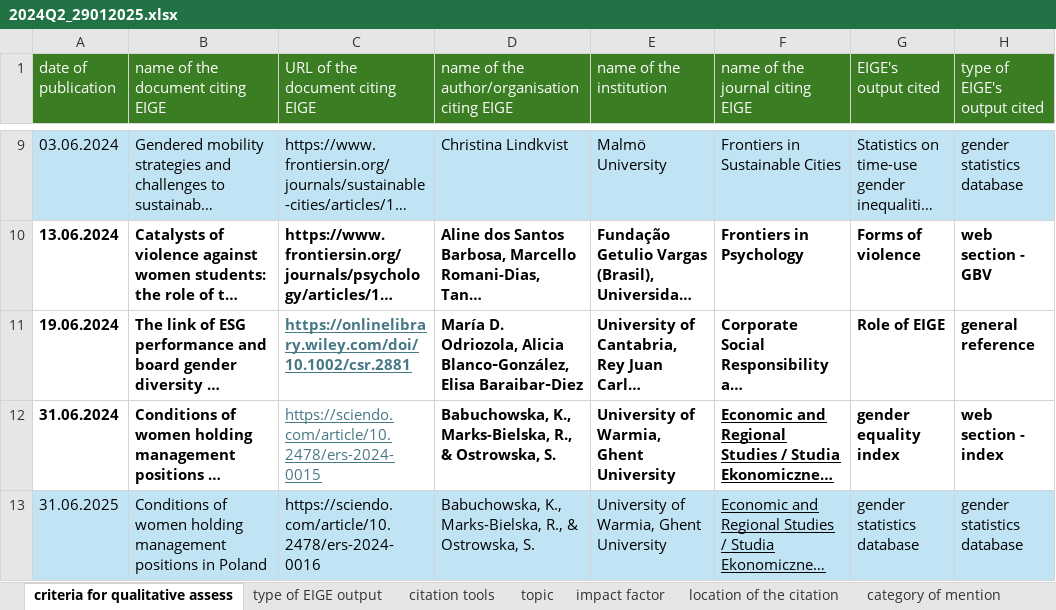
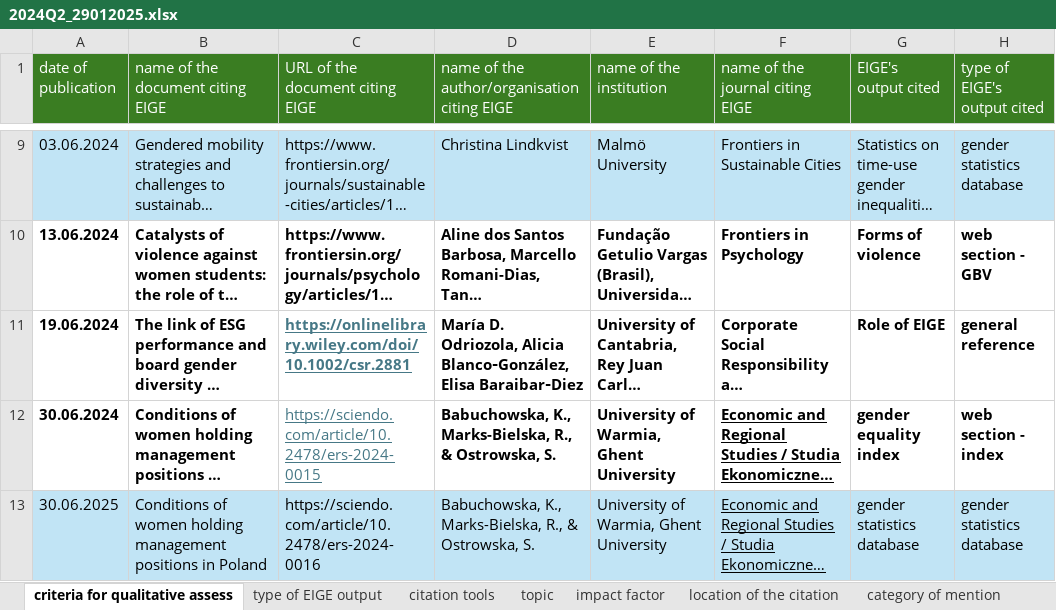
Before and after one commit to Coyote-Schmoyote/citation-monitoring, an Excel workbook: data/2024Q2_29012025.xlsx, sheet criteria for qualitative assess, drawn as a sheet; only a part is shown, gaps mark what is left out; long unchanged cells end in …; values as stored, in another font and other column widths than the file's, no borders; the diff names each change by its address in the sheet, - before the commit and + after, or states it on an @@ line.

Commit message:
modified:   data/2024Q2_29012025.xlsx deleted:    data/2024Q3_03022025 (1).xlsx new file:   data/2024Q3_03022025.xlsx modified:   pages/Q1-4_2024_Annual_Report.py modified:   pages/Q3_2024_Report.py modified:   utils/data_loader.py

```diff
--- a/data/2024Q2_29012025.xlsx (sheet criteria for qualitative assess)
+++ b/data/2024Q2_29012025.xlsx (sheet criteria for qualitative assess)
-A12 (date of publication): 31.06.2024
+A12 (date of publication): 30.06.2024
-A13 (date of publication): 31.06.2025
+A13 (date of publication): 30.06.2025
```
Also changed, not shown: 5 other files.
